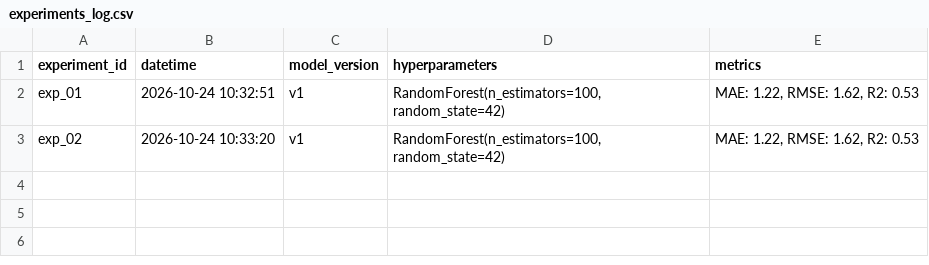
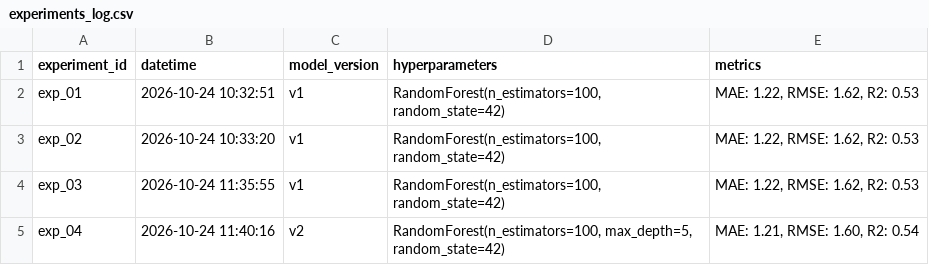
Before and after one commit to IreSuarez/abalone_project, a CSV file: results/experiments_log.csv, drawn as a sheet; the diff names each change by its address in the sheet, - before the commit and + after, or states it on an @@ line.

Commit message:
Agrega métricas y modelo v2 con max_depth=5

```diff
--- a/results/experiments_log.csv
+++ b/results/experiments_log.csv
+row 4: exp_03 | 2026-10-24 11:35:55 | v1 | RandomForest(n_estimators=100, random_state=42) | MAE: 1.22, RMSE: 1.62, R2: 0.53
+row 5: exp_04 | 2026-10-24 11:40:16 | v2 | RandomForest(n_estimators=100, max_depth=5, random_state=42) | MAE: 1.21, RMSE: 1.60, R2: 0.54
```
Also changed, not shown: 3 other files.
